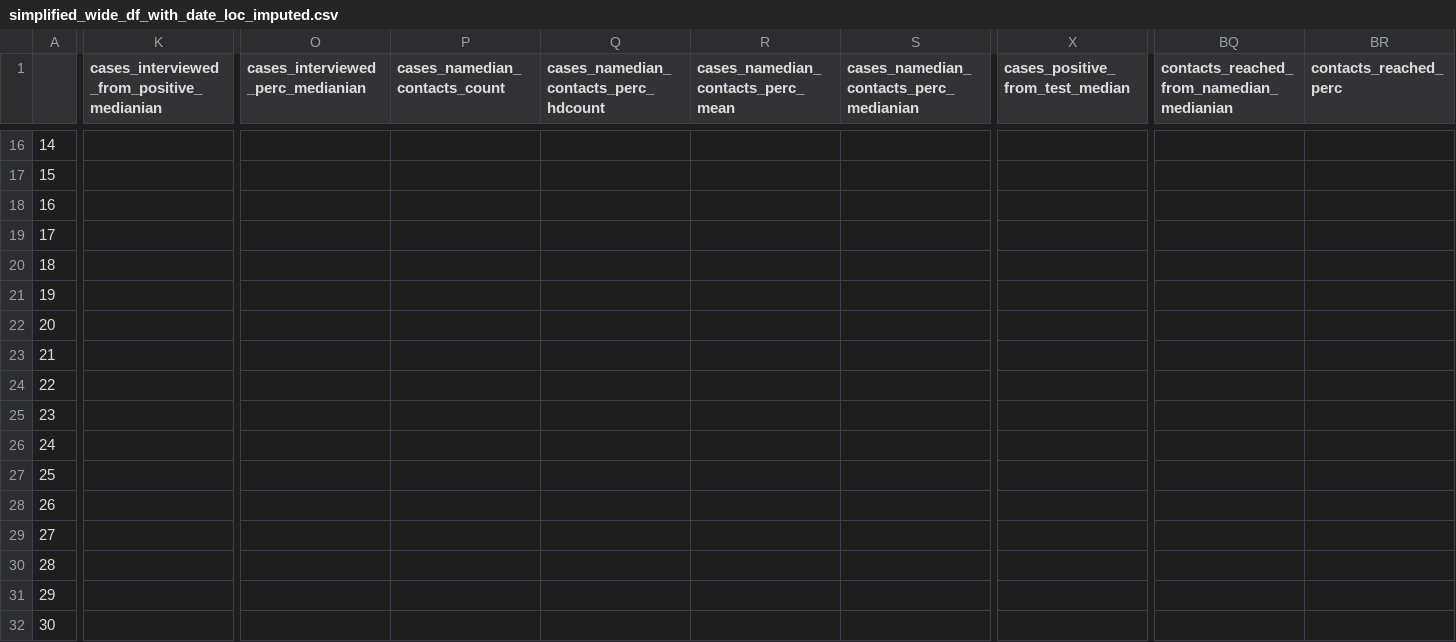
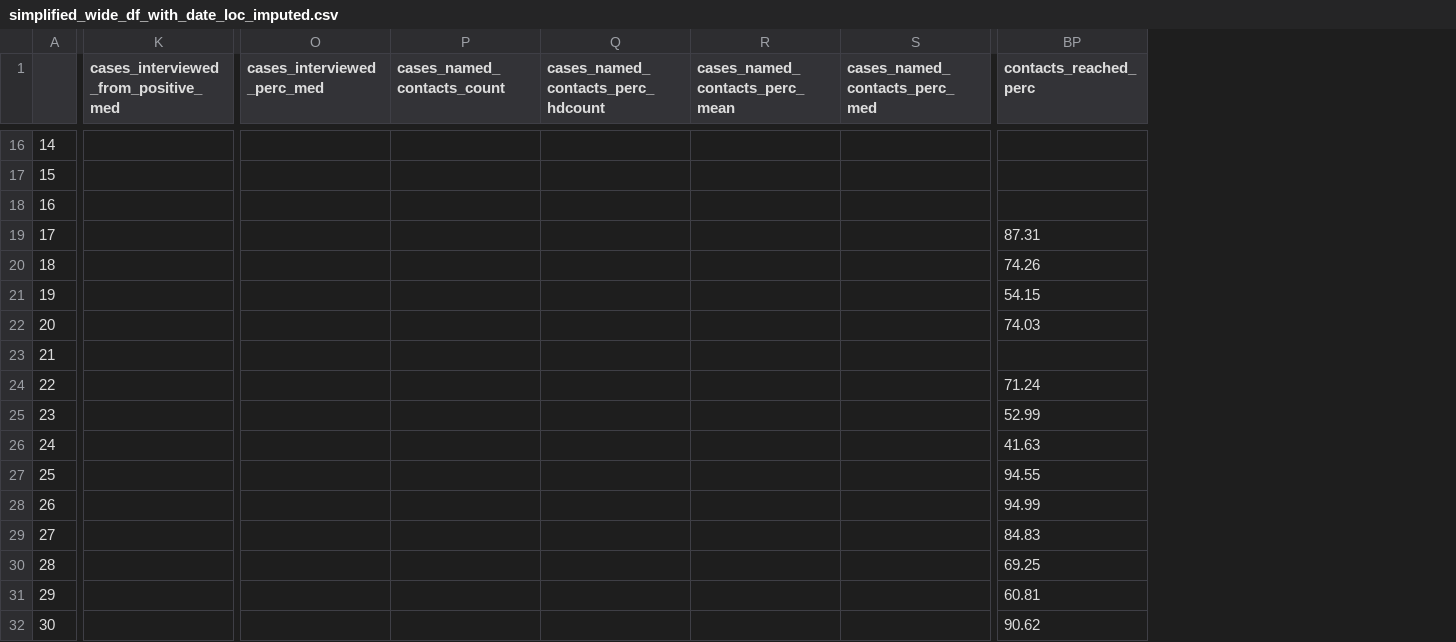
Before and after one commit to adam-s-elder/DEN_future, a CSV file: data_extraction/manipulated_data/simplified_wide_df_with_date_loc_imputed.csv, drawn as a sheet; only a part is shown, gaps mark what is left out; removed rows and columns are numbered as before the commit, all else as after; the diff covers the shown part only; the diff names each change by its address in the sheet, - before the commit and + after, or states it on an @@ line.

```diff
--- a/data_extraction/manipulated_data/simplified_wide_df_with_date_loc_imputed.csv
+++ b/data_extraction/manipulated_data/simplified_wide_df_with_date_loc_imputed.csv
-column X (cases_positive_from_test_median), empty
-column BQ, row 1: contacts_reached_from_namedian_medianian
-K1: cases_interviewed_from_positive_medianian
+K1: cases_interviewed_from_positive_med
-O1: cases_interviewed_perc_medianian
+O1: cases_interviewed_perc_med
-P1: cases_namedian_contacts_count
+P1: cases_named_contacts_count
-Q1: cases_namedian_contacts_perc_hdcount
+Q1: cases_named_contacts_perc_hdcount
-R1: cases_namedian_contacts_perc_mean
+R1: cases_named_contacts_perc_mean
-S1: cases_namedian_contacts_perc_medianian
+S1: cases_named_contacts_perc_med
-BP19 (contacts_reached_perc): (empty)
+BP19 (contacts_reached_perc): 87.31
-BP20 (contacts_reached_perc): (empty)
+BP20 (contacts_reached_perc): 74.26
-BP21 (contacts_reached_perc): (empty)
+BP21 (contacts_reached_perc): 54.15
-BP22 (contacts_reached_perc): (empty)
+BP22 (contacts_reached_perc): 74.03
-BP24 (contacts_reached_perc): (empty)
+BP24 (contacts_reached_perc): 71.24
-BP25 (contacts_reached_perc): (empty)
+BP25 (contacts_reached_perc): 52.99
-BP26 (contacts_reached_perc): (empty)
+BP26 (contacts_reached_perc): 41.63
-BP27 (contacts_reached_perc): (empty)
+BP27 (contacts_reached_perc): 94.55
-BP28 (contacts_reached_perc): (empty)
+BP28 (contacts_reached_perc): 94.99
-BP29 (contacts_reached_perc): (empty)
+BP29 (contacts_reached_perc): 84.83
-BP30 (contacts_reached_perc): (empty)
+BP30 (contacts_reached_perc): 69.25
-BP31 (contacts_reached_perc): (empty)
+BP31 (contacts_reached_perc): 60.81
-BP32 (contacts_reached_perc): (empty)
+BP32 (contacts_reached_perc): 90.62
```
Also changed, not shown: 68 edited cells elsewhere in this file, data_extraction/manipulated_data/simplified_wide_df.csv, data_extraction/manipulated_data/simplified_wide_df_with_date.csv, 1 other file.
